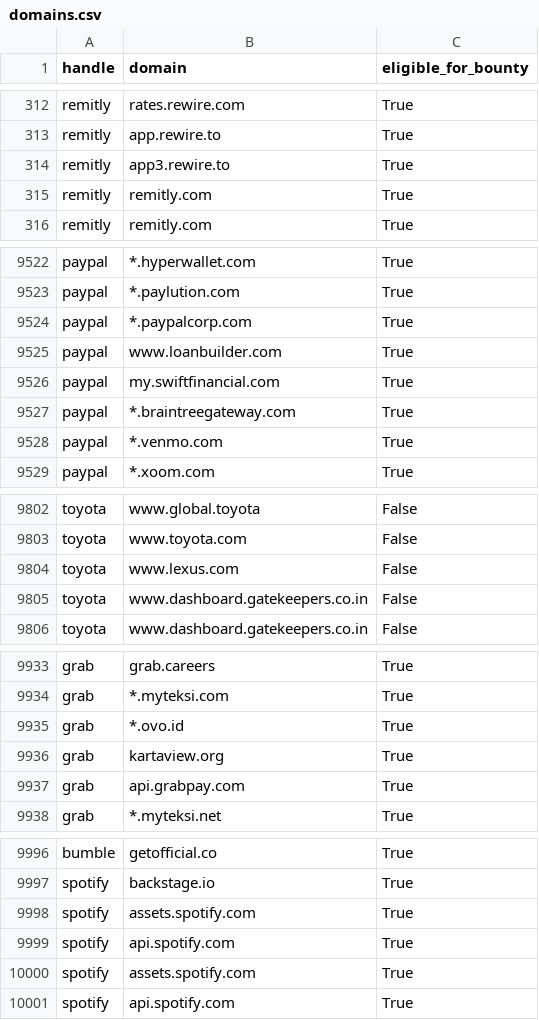
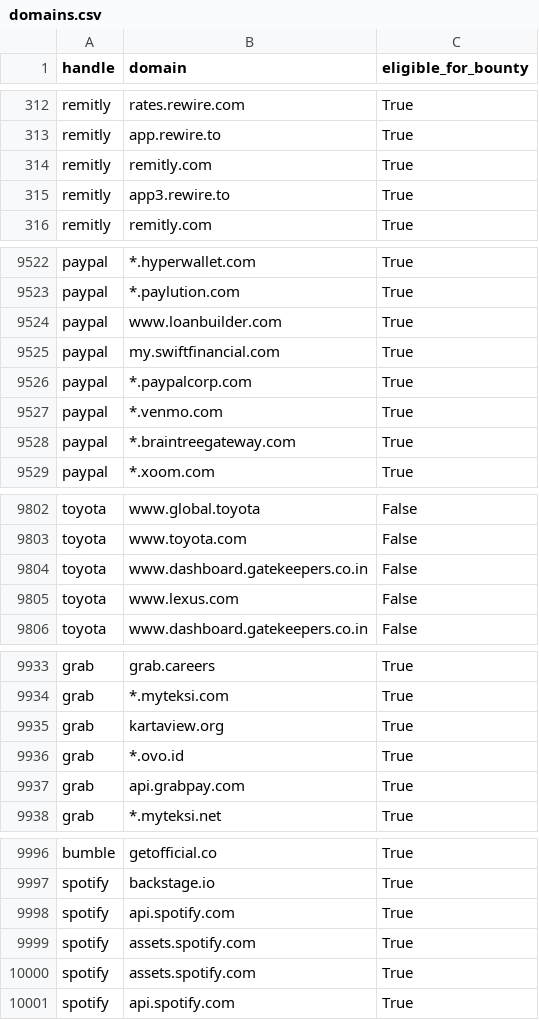
Before and after one commit to zhifana/h1domains, a CSV file: domains.csv, drawn as a sheet; only a part is shown, gaps mark what is left out; the diff covers the shown part only.

```diff
--- a/domains.csv
+++ b/domains.csv
@@ -313,4 +313,4 @@ remitly,rates.rewire.com,True
 remitly,app.rewire.to,True
-remitly,app3.rewire.to,True
 remitly,remitly.com,True
+remitly,app3.rewire.to,True
 remitly,remitly.com,True
@@ -9523,7 +9523,7 @@ paypal,*.hyperwallet.com,True
 paypal,*.paylution.com,True
-paypal,*.paypalcorp.com,True
 paypal,www.loanbuilder.com,True
 paypal,my.swiftfinancial.com,True
-paypal,*.braintreegateway.com,True
+paypal,*.paypalcorp.com,True
 paypal,*.venmo.com,True
+paypal,*.braintreegateway.com,True
 paypal,*.xoom.com,True
@@ -9803,4 +9803,4 @@ toyota,www.global.toyota,False
 toyota,www.toyota.com,False
-toyota,www.lexus.com,False
-toyota,www.dashboard.gatekeepers.co.in,False
+toyota,www.dashboard.gatekeepers.co.in,False
+toyota,www.lexus.com,False
 toyota,www.dashboard.gatekeepers.co.in,False
@@ -9934,4 +9934,4 @@ grab,grab.careers,True
 grab,*.myteksi.com,True
-grab,*.ovo.id,True
-grab,kartaview.org,True
+grab,kartaview.org,True
+grab,*.ovo.id,True
 grab,api.grabpay.com,True
@@ -9997,4 +9997,4 @@ bumble,getofficial.co,True
 spotify,backstage.io,True
-spotify,assets.spotify.com,True
-spotify,api.spotify.com,True
+spotify,api.spotify.com,True
+spotify,assets.spotify.com,True
 spotify,assets.spotify.com,True
```
Also changed, not shown: 23 moved rows and 5 edited cells elsewhere in this file, 3 other files.
